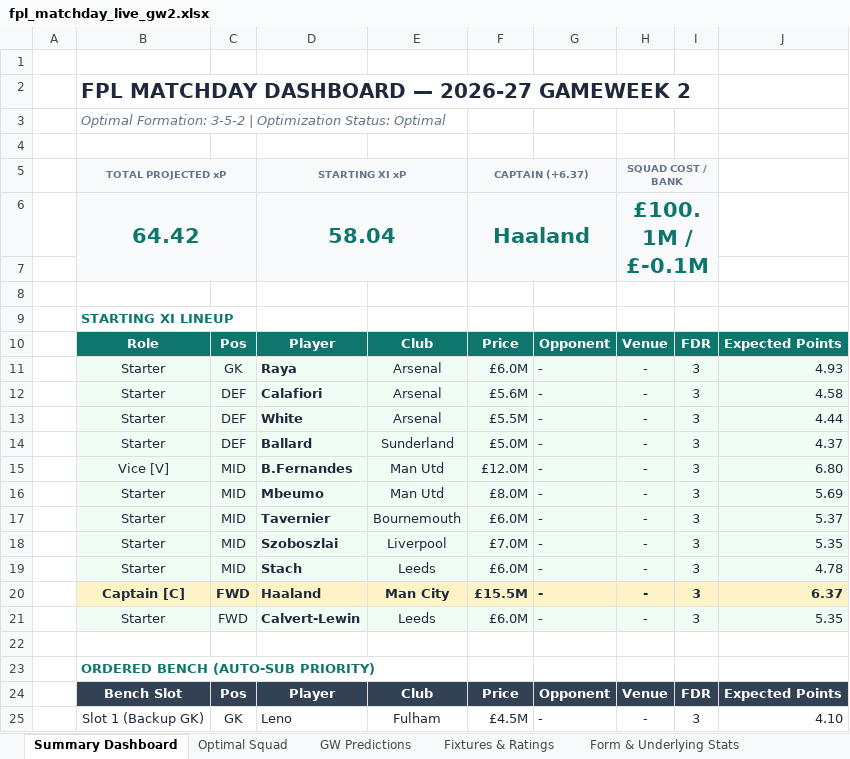
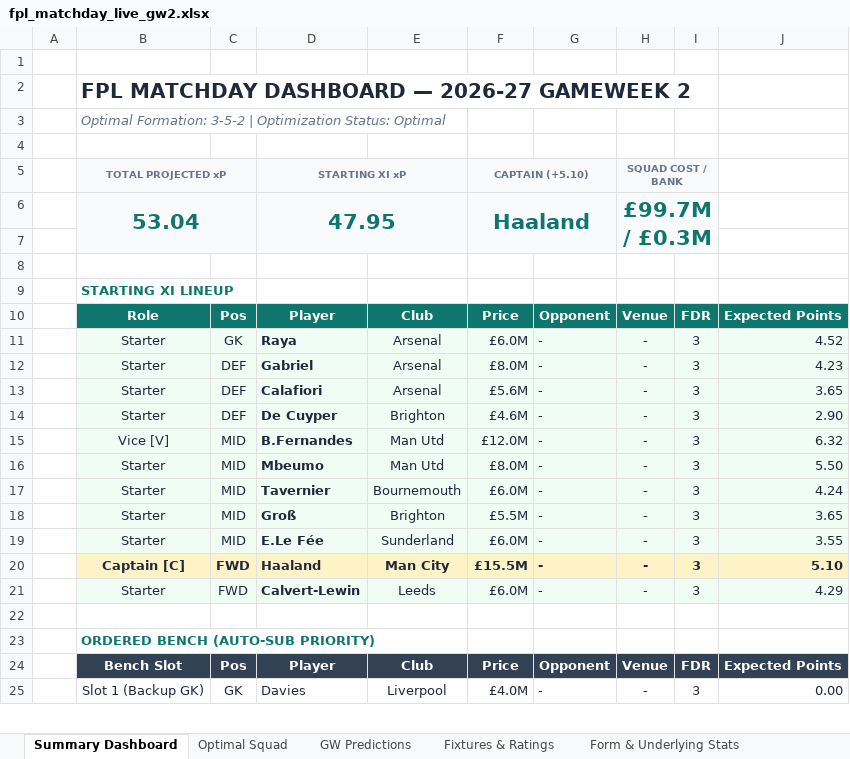
Before and after one commit to Arabinda07/Fantasy-Premier-League, an Excel workbook: data/2026-27/fpl_matchday_live_gw2.xlsx, sheet Summary Dashboard, drawn as a sheet; only a part is shown; values as stored, in another font and other column widths than the file's, no borders; removed rows and columns are numbered as before the commit, all else as after; the diff covers the shown part only; the diff names each change by its address in the sheet, - before the commit and + after, or states it on an @@ line.

```diff
--- a/data/2026-27/fpl_matchday_live_gw2.xlsx (sheet Summary Dashboard)
+++ b/data/2026-27/fpl_matchday_live_gw2.xlsx (sheet Summary Dashboard)
-F5: CAPTAIN (+6.37)
+F5: CAPTAIN (+5.10)
-row 6:  | 64.42 |  | 58.04 |  | Haaland |  | £100.1M / £-0.1M
+row 6:  | 53.04 |  | 47.95 |  | Haaland |  | £99.7M / £0.3M
-J11: 4.93
+J11: 4.52
-D12: Calafiori
+D12: Gabriel
-F12: £5.6M
+F12: £8.0M
-J12: 4.58
+J12: 4.23
-D13: White
+D13: Calafiori
-F13: £5.5M
+F13: £5.6M
-J13: 4.44
+J13: 3.65
-D14: Ballard
+D14: De Cuyper
-E14: Sunderland
+E14: Brighton
-F14: £5.0M
+F14: £4.6M
-J14: 4.37
+J14: 2.90
-J15: 6.80
+J15: 6.32
-J16: 5.69
+J16: 5.50
-J17: 5.37
+J17: 4.24
-D18: Szoboszlai
+D18: Groß
-E18: Liverpool
+E18: Brighton
-F18: £7.0M
+F18: £5.5M
-J18: 5.35
+J18: 3.65
-D19: Stach
+D19: E.Le Fée
-E19: Leeds
+E19: Sunderland
-J19: 4.78
+J19: 3.55
-J20: 6.37
+J20: 5.10
-J21: 5.35
+J21: 4.29
-D25: Leno
+D25: Davies
-E25: Fulham
+E25: Liverpool
-F25: £4.5M
+F25: £4.0M
-J25: 4.10
+J25: 0.00
```
Also changed, not shown: 10 edited cells elsewhere in this sheet, sheet GW Predictions, sheet Optimal Squad, data/2026-27/fpl_matchday_live_gw1.xlsx, 34 other files.
